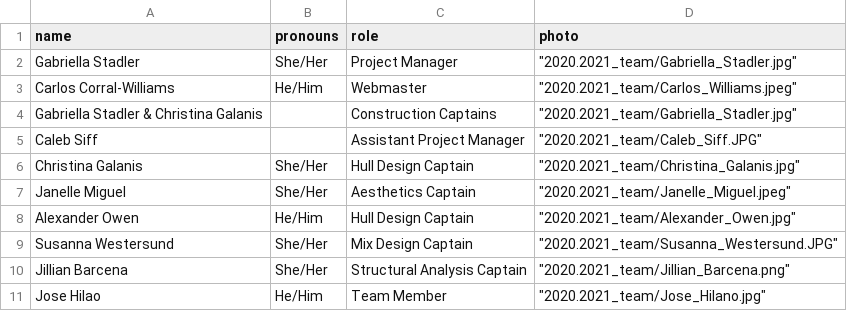
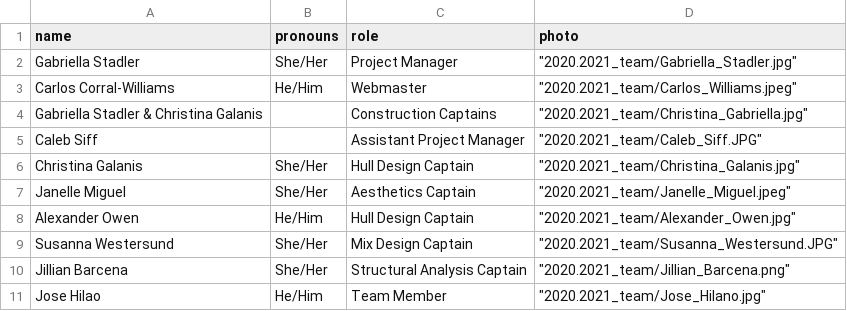
Before and after one commit to asuconcretecanoe/asuconcretecanoe.github.io, a CSV file: team.csv, drawn as a sheet.

Commit message:
Update team.csv

```diff
--- a/team.csv
+++ b/team.csv
@@ -3,3 +3,3 @@ Gabriella Stadler,She/Her,Project Manager,"""2020.2021_team/Gabriella_Stadler.jp
 Carlos Corral-Williams,He/Him,Webmaster ,"""2020.2021_team/Carlos_Williams.jpeg"""
-Gabriella Stadler & Christina Galanis,,Construction Captains ,"""2020.2021_team/Gabriella_Stadler.jpg"""
+Gabriella Stadler & Christina Galanis,,Construction Captains ,"""2020.2021_team/Christina_Gabriella.jpg"""
 Caleb Siff,,Assistant Project Manager,"""2020.2021_team/Caleb_Siff.JPG"""
```
